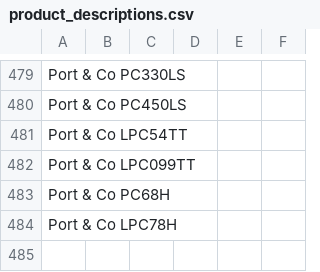
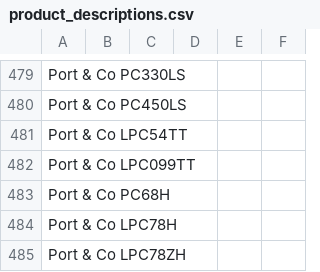
Before and after one commit to Ink-Pusher/Mockup-Creator, a CSV file: product_descriptions.csv, drawn as a sheet; only a part is shown, gaps mark what is left out; the diff names each change by its address in the sheet, - before the commit and + after, or states it on an @@ line.

Commit message:
Add Port & Co LPC78ZH

```diff
--- a/product_descriptions.csv
+++ b/product_descriptions.csv
+row 485: Port & Co LPC78ZH
```
Also changed, not shown: 24 other files.
